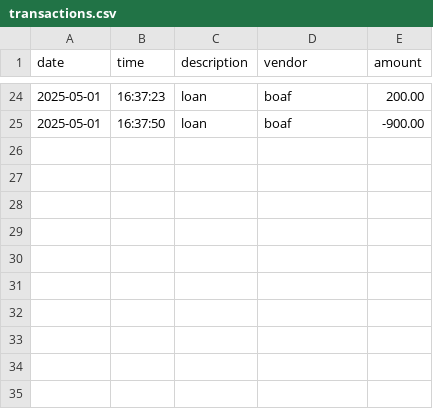
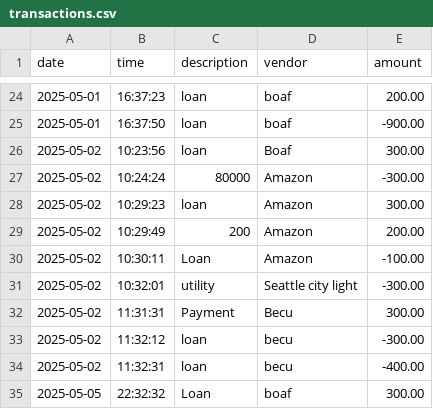
Before and after one commit to Bemibam/AccountingLedgerApp, a CSV file: transactions.csv, drawn as a sheet; only a part is shown, gaps mark what is left out; the diff names each change by its address in the sheet, - before the commit and + after, or states it on an @@ line.

```diff
--- a/transactions.csv
+++ b/transactions.csv
+row 26: 2025-05-02 | 10:23:56 | loan | Boaf | 300.00
+row 27: 2025-05-02 | 10:24:24 | 80000 | Amazon | -300.00
+row 28: 2025-05-02 | 10:29:23 | loan | Amazon | 300.00
+row 29: 2025-05-02 | 10:29:49 | 200 | Amazon | 200.00
+row 30: 2025-05-02 | 10:30:11 | Loan | Amazon | -100.00
+row 31: 2025-05-02 | 10:32:01 | utility | Seattle city light | -300.00
+row 32: 2025-05-02 | 11:31:31 | Payment | Becu | 300.00
+row 33: 2025-05-02 | 11:32:12 | loan | becu | -300.00
+row 34: 2025-05-02 | 11:32:31 | loan | becu | -400.00
+row 35: 2025-05-05 | 22:32:32 | Loan | boaf | 300.00
```
Also changed, not shown: 2 other files.
